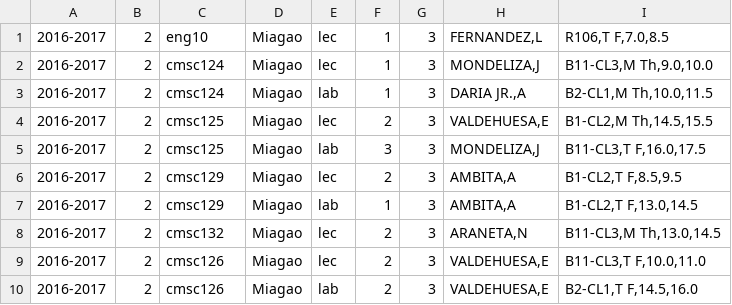
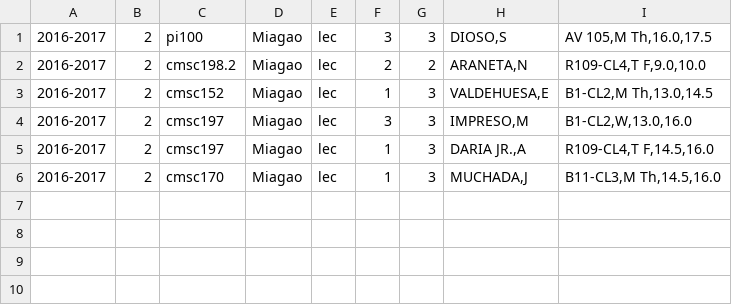
Before and after one commit to allynjdc/PAGOD_final, a CSV file: public/schedule/1.csv, drawn as a sheet.

Commit message:
asynchronous process used for schedule generator

```diff
--- a/public/schedule/1.csv
+++ b/public/schedule/1.csv
@@ -1,10 +1,6 @@
-2016-2017,2,eng10,Miagao,lec,1,3,"FERNANDEZ,L","R106,T F,7.0,8.5"
-2016-2017,2,cmsc124,Miagao,lec,1,3,"MONDELIZA,J","B11-CL3,M Th,9.0,10.0"
-2016-2017,2,cmsc124,Miagao,lab,1,3,"DARIA JR.,A","B2-CL1,M Th,10.0,11.5"
-2016-2017,2,cmsc125,Miagao,lec,2,3,"VALDEHUESA,E","B1-CL2,M Th,14.5,15.5"
-2016-2017,2,cmsc125,Miagao,lab,3,3,"MONDELIZA,J","B11-CL3,T F,16.0,17.5"
-2016-2017,2,cmsc129,Miagao,lec,2,3,"AMBITA,A","B1-CL2,T F,8.5,9.5"
-2016-2017,2,cmsc129,Miagao,lab,1,3,"AMBITA,A","B1-CL2,T F,13.0,14.5"
-2016-2017,2,cmsc132,Miagao,lec,2,3,"ARANETA,N","B11-CL3,M Th,13.0,14.5"
-2016-2017,2,cmsc126,Miagao,lec,2,3,"VALDEHUESA,E","B11-CL3,T F,10.0,11.0"
-2016-2017,2,cmsc126,Miagao,lab,2,3,"VALDEHUESA,E","B2-CL1,T F,14.5,16.0"
+2016-2017,2,pi100,Miagao,lec,3,3,"DIOSO,S","AV 105,M Th,16.0,17.5"
+2016-2017,2,cmsc198.2,Miagao,lec,2,2,"ARANETA,N","R109-CL4,T F,9.0,10.0"
+2016-2017,2,cmsc152,Miagao,lec,1,3,"VALDEHUESA,E","B1-CL2,M Th,13.0,14.5"
+2016-2017,2,cmsc197,Miagao,lec,3,3,"IMPRESO,M","B1-CL2,W,13.0,16.0"
+2016-2017,2,cmsc197,Miagao,lec,1,3,"DARIA JR.,A","R109-CL4,T F,14.5,16.0"
+2016-2017,2,cmsc170,Miagao,lec,1,3,"MUCHADA,J","B11-CL3,M Th,14.5,16.0"
```
Also changed, not shown: public/constraints/1.csv, 13 other files.
